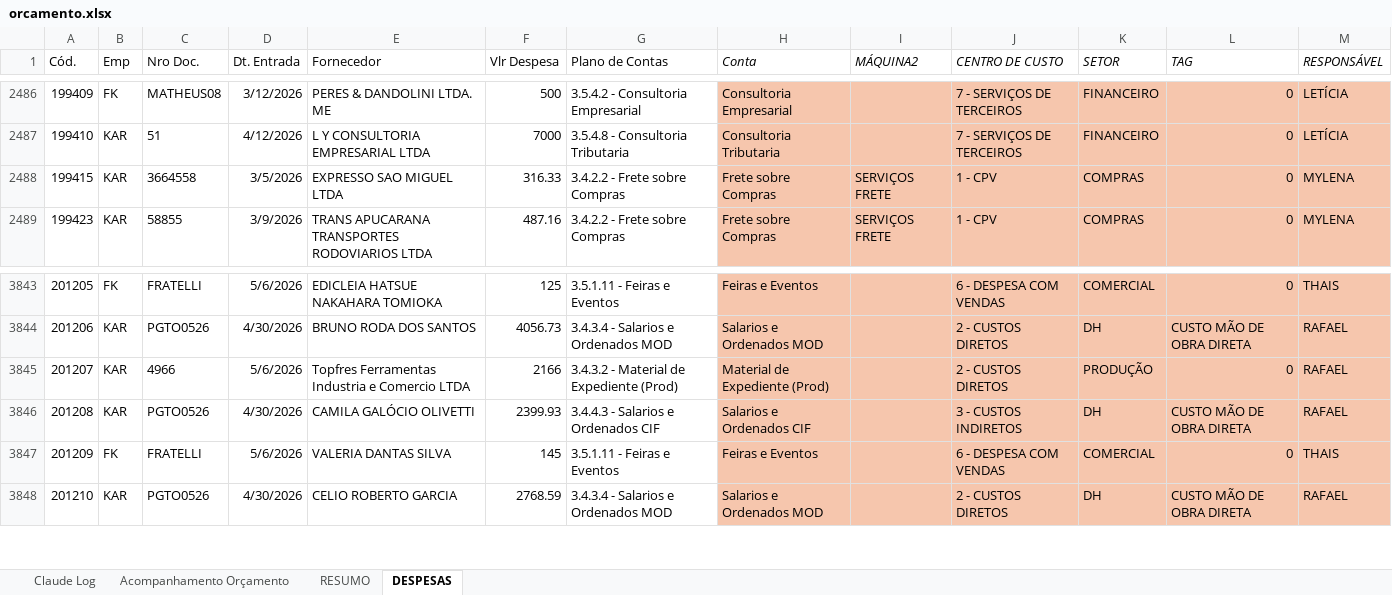
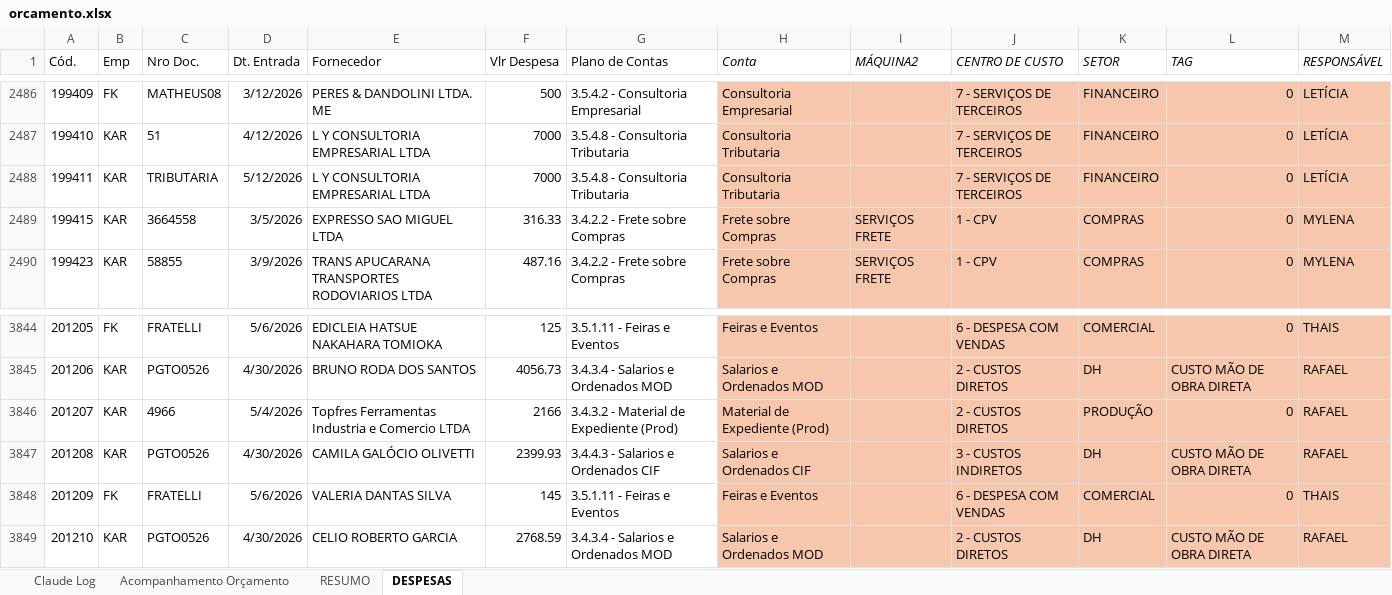
Before and after one commit to RafaelKato/karams-orcamento, an Excel workbook: orcamento.xlsx, sheet DESPESAS, drawn as a sheet; only a part is shown, gaps mark what is left out; values as stored, in another font and other column widths than the file's, no borders; table styles not drawn; addresses are those after the commit; the diff covers the shown part only; the diff names each change by its address in the sheet, - before the commit and + after, or states it on an @@ line.

```diff
--- a/orcamento.xlsx (sheet DESPESAS)
+++ b/orcamento.xlsx (sheet DESPESAS)
+row 2488: 199411 | KAR | TRIBUTARIA | 5/12/2026 | L Y CONSULTORIA EMPRESARIAL LTDA | 7000 | 3.5.4.8 - Consultoria Tributaria | Consultoria Tributaria |  | 7 - SERVIÇOS DE TERCEIROS | FINANCEIRO | 0 | LETÍCIA
-D3846 (Dt. Entrada): 5/6/2026
+D3846 (Dt. Entrada): 5/4/2026
```
Also changed, not shown: 52 added rows elsewhere in this sheet, sheet Acompanhamento Orçamento, sheet RESUMO.
